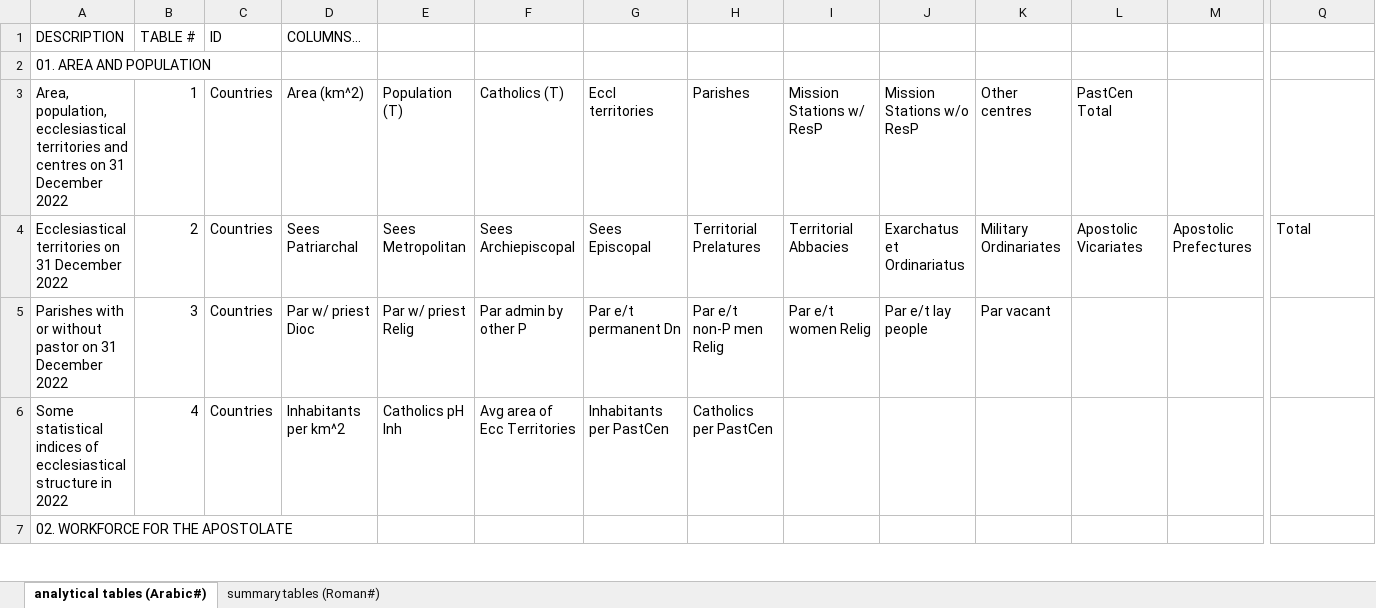
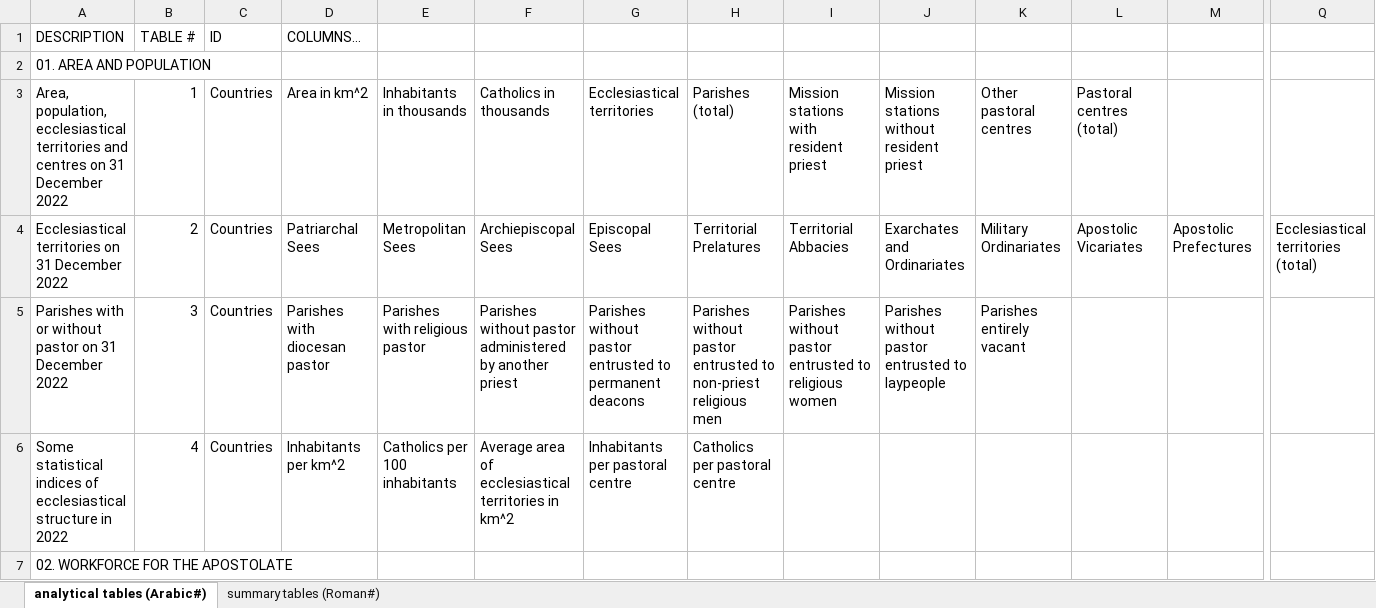
Before and after one commit to ClaudiaSchiavetti/Consulting_Catholic_Church, an Excel workbook: data overview.xlsx, sheet analytical tables (Arabic#), drawn as a sheet; only a part is shown, gaps mark what is left out; values as stored, in another font and other column widths than the file's, no cell formats; conditional formats not drawn; the diff covers the shown part only; the diff names each change by its address in the sheet, - before the commit and + after, or states it on an @@ line.

Commit message:
big revamp of data structure mapping
extended names, harmonization of variables names

```diff
--- a/data overview.xlsx (sheet analytical tables (Arabic#))
+++ b/data overview.xlsx (sheet analytical tables (Arabic#))
-D3: Area (km^2)
+D3: Area in km^2
-E3: Population (T)
+E3: Inhabitants in thousands
-F3: Catholics (T)
+F3: Catholics in thousands
-G3: Eccl territories
+G3: Ecclesiastical territories
-H3: Parishes
+H3: Parishes (total)
-I3: Mission Stations w/ ResP
+I3: Mission stations with resident priest
-J3: Mission Stations w/o ResP
+J3: Mission stations without resident priest
-K3: Other centres
+K3: Other pastoral centres
-L3: PastCen Total
+L3: Pastoral centres (total)
-D4: Sees Patriarchal
+D4: Patriarchal Sees
-E4: Sees Metropolitan
+E4: Metropolitan Sees
-F4: Sees Archiepiscopal
+F4: Archiepiscopal Sees
-G4: Sees Episcopal
+G4: Episcopal Sees
-J4: Exarchatus et Ordinariatus
+J4: Exarchates and Ordinariates
-Q4: Total
+Q4: Ecclesiastical territories (total)
-D5: Par w/ priest Dioc
+D5: Parishes with diocesan pastor
-E5: Par w/ priest Relig
+E5: Parishes with religious pastor
-F5: Par admin by other P
+F5: Parishes without pastor administered by another priest
-G5: Par e/t permanent Dn
+G5: Parishes without pastor entrusted to permanent deacons
-H5: Par e/t non-P men Relig
+H5: Parishes without pastor entrusted to non-priest religious men
-I5: Par e/t women Relig
+I5: Parishes without pastor entrusted to religious women
-J5: Par e/t lay people
+J5: Parishes without pastor entrusted to laypeople
-K5: Par vacant
+K5: Parishes entirely vacant
-E6: Catholics pH Inh
+E6: Catholics per 100 inhabitants
-F6: Avg area of Ecc Territories
+F6: Average area of ecclesiastical territories in km^2
-G6: Inhabitants per PastCen
+G6: Inhabitants per pastoral centre
-H6: Catholics per PastCen
+H6: Catholics per pastoral centre
```
Also changed, not shown: 25 added rows, 27 removed rows and 141 edited cells elsewhere in this sheet, sheet summary tables (Roman#), cell formats.
